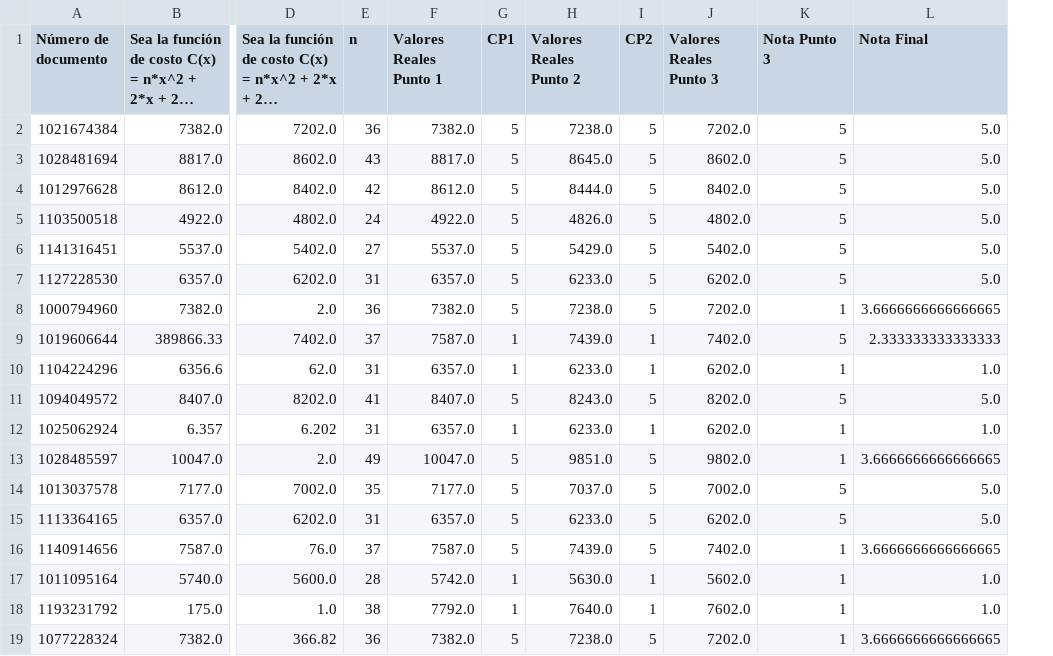
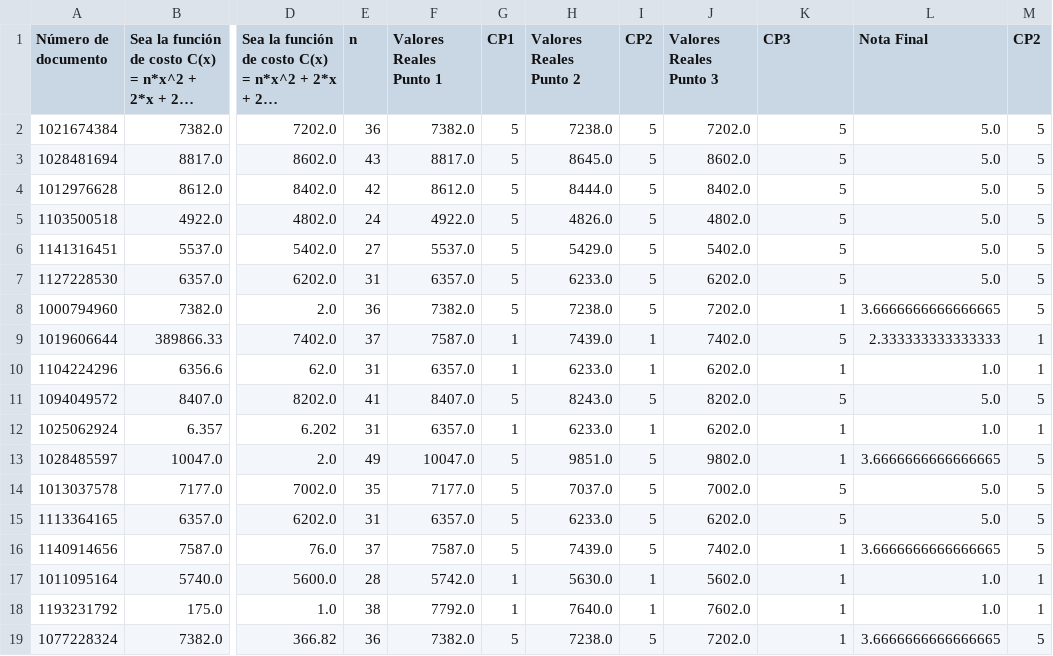
Before and after one commit to Diegoacc06/Proyecto_Final_Grupo_8, a CSV file: pandas/Quiz Cálculo 1- Gobierno 22 de Octubre(1-18).csv, drawn as a sheet; only a part is shown, gaps mark what is left out; long unchanged cells end in …; the diff names each change by its address in the sheet, - before the commit and + after, or states it on an @@ line.

Commit message:
Cambio Nombre columna CP3, Juan Pablo Garcia

```diff
--- a/pandas/Quiz Cálculo 1- Gobierno 22 de Octubre(1-18).csv
+++ b/pandas/Quiz Cálculo 1- Gobierno 22 de Octubre(1-18).csv
+column M (CP2), rows 2-19: 5 | 5 | 5 | 5 | 5 | 5 | 5 | 1 | 1 | 5 | 1 | 5 | 5 | 5 | 5 | 1 | 1 | 5
-K1: Nota Punto 3
+K1: CP3
```
Also changed, not shown: 1 other file.
